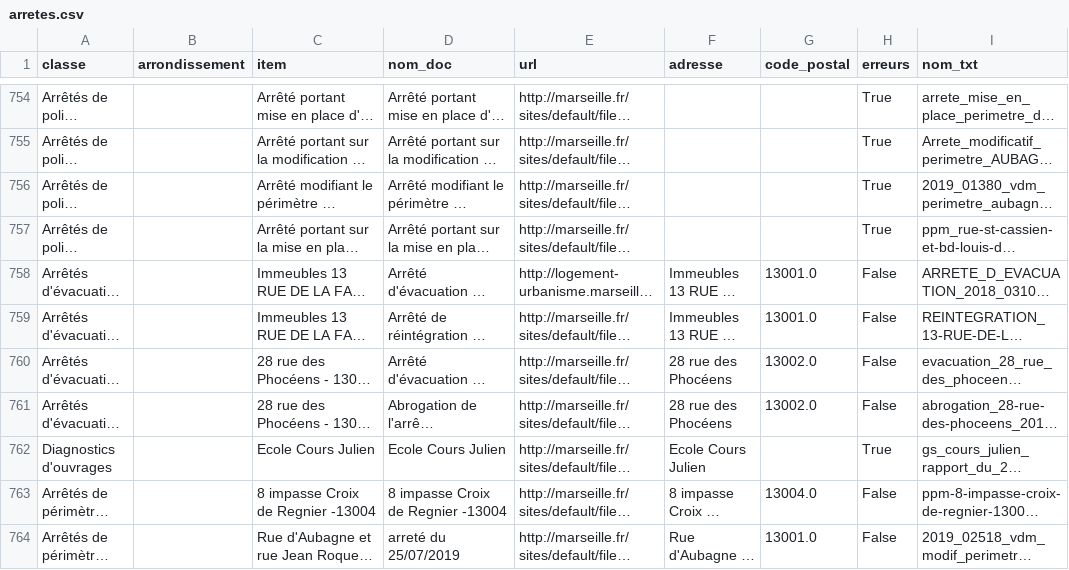
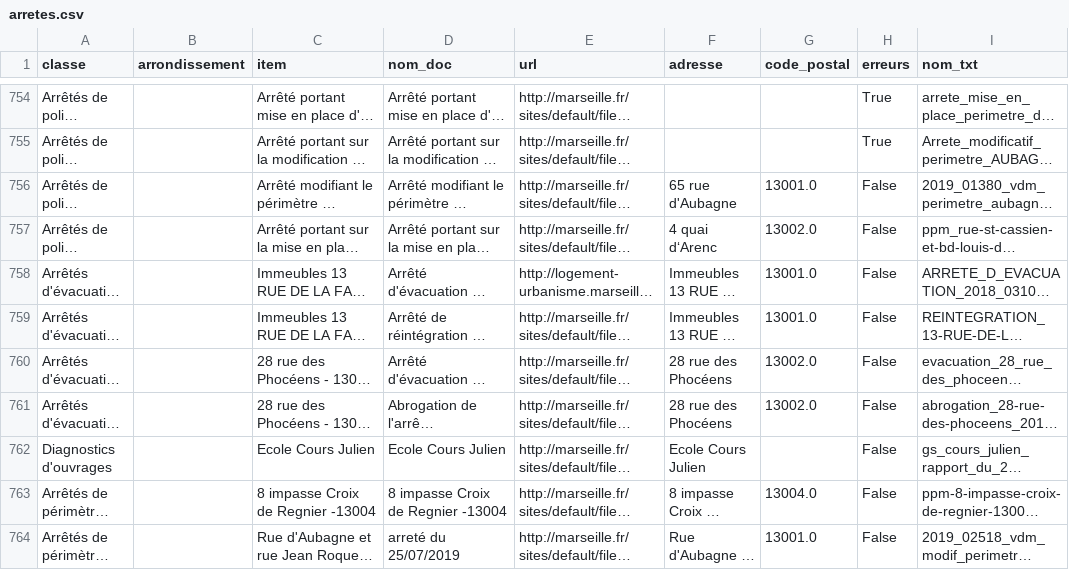
Before and after one commit to Maelle3/Carte_interactive, a CSV file: arretes.csv, drawn as a sheet; only a part is shown, gaps mark what is left out; long unchanged cells end in …; the diff names each change by its address in the sheet, - before the commit and + after, or states it on an @@ line.

```diff
--- a/arretes.csv
+++ b/arretes.csv
-F756 (adresse): (empty)
+F756 (adresse): 65 rue d'Aubagne
-G756 (code_postal): (empty)
+G756 (code_postal): 13001.0
-H756:H757 (erreurs): True
+H756:H757 (erreurs): False
-F757 (adresse): (empty)
+F757 (adresse): 4 quai d‘Arenc
-G757 (code_postal): (empty)
+G757 (code_postal): 13002.0
-H762 (erreurs): True
+H762 (erreurs): False
```
Also changed, not shown: Datas/erreurs.csv, 6 other files.
